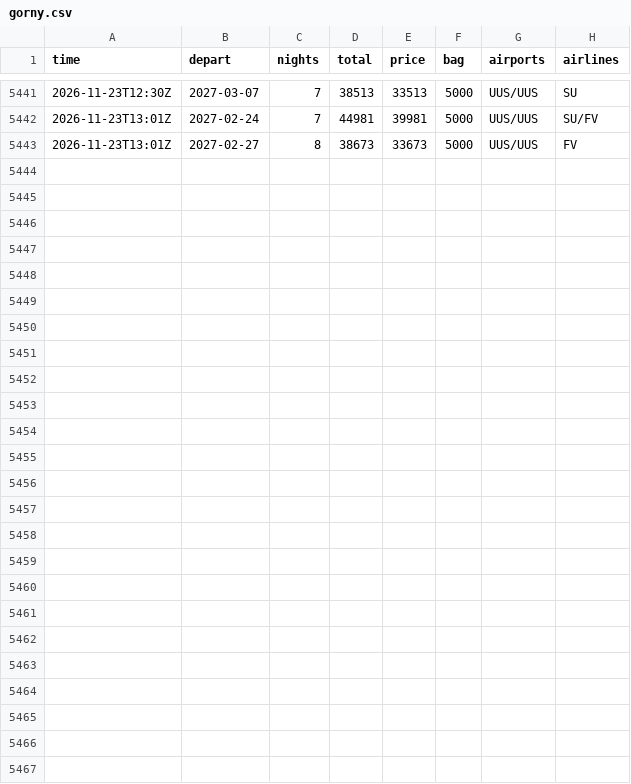
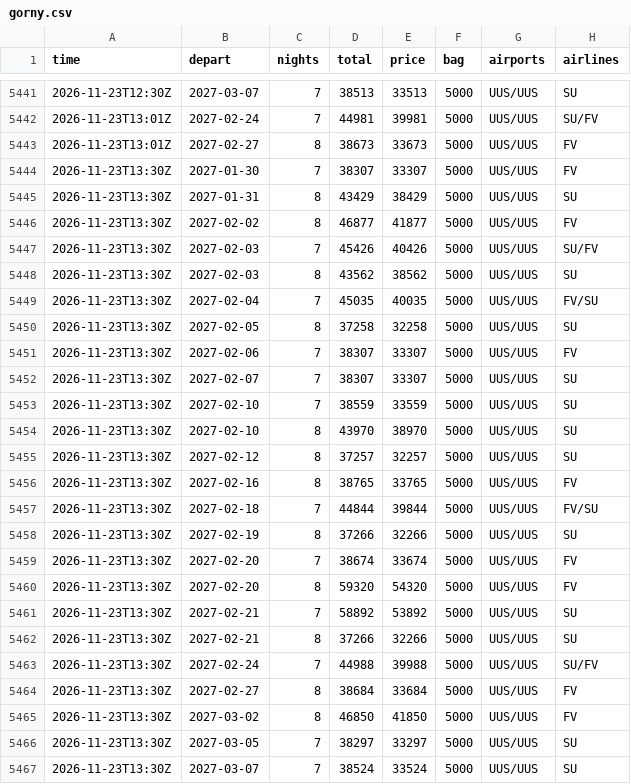
Before and after one commit to JohnLennon000/ski-tickets, a CSV file: docs/data/trips/gorny.csv, drawn as a sheet; only a part is shown, gaps mark what is left out.

```diff
--- a/docs/data/trips/gorny.csv
+++ b/docs/data/trips/gorny.csv
@@ -5443 +5443,25 @@ time,depart,nights,total,price,bag,airports,airlines
 2026-11-23T13:01Z,2027-02-27,8,38673,33673,5000,UUS/UUS,FV
+2026-11-23T13:30Z,2027-01-30,7,38307,33307,5000,UUS/UUS,FV
+2026-11-23T13:30Z,2027-01-31,8,43429,38429,5000,UUS/UUS,SU
+2026-11-23T13:30Z,2027-02-02,8,46877,41877,5000,UUS/UUS,FV
+2026-11-23T13:30Z,2027-02-03,7,45426,40426,5000,UUS/UUS,SU/FV
+2026-11-23T13:30Z,2027-02-03,8,43562,38562,5000,UUS/UUS,SU
+2026-11-23T13:30Z,2027-02-04,7,45035,40035,5000,UUS/UUS,FV/SU
+2026-11-23T13:30Z,2027-02-05,8,37258,32258,5000,UUS/UUS,SU
+2026-11-23T13:30Z,2027-02-06,7,38307,33307,5000,UUS/UUS,FV
+2026-11-23T13:30Z,2027-02-07,7,38307,33307,5000,UUS/UUS,SU
+2026-11-23T13:30Z,2027-02-10,7,38559,33559,5000,UUS/UUS,SU
+2026-11-23T13:30Z,2027-02-10,8,43970,38970,5000,UUS/UUS,SU
+2026-11-23T13:30Z,2027-02-12,8,37257,32257,5000,UUS/UUS,SU
+2026-11-23T13:30Z,2027-02-16,8,38765,33765,5000,UUS/UUS,FV
+2026-11-23T13:30Z,2027-02-18,7,44844,39844,5000,UUS/UUS,FV/SU
+2026-11-23T13:30Z,2027-02-19,8,37266,32266,5000,UUS/UUS,SU
+2026-11-23T13:30Z,2027-02-20,7,38674,33674,5000,UUS/UUS,FV
+2026-11-23T13:30Z,2027-02-20,8,59320,54320,5000,UUS/UUS,FV
+2026-11-23T13:30Z,2027-02-21,7,58892,53892,5000,UUS/UUS,SU
+2026-11-23T13:30Z,2027-02-21,8,37266,32266,5000,UUS/UUS,SU
+2026-11-23T13:30Z,2027-02-24,7,44988,39988,5000,UUS/UUS,SU/FV
+2026-11-23T13:30Z,2027-02-27,8,38684,33684,5000,UUS/UUS,FV
+2026-11-23T13:30Z,2027-03-02,8,46850,41850,5000,UUS/UUS,FV
+2026-11-23T13:30Z,2027-03-05,7,38297,33297,5000,UUS/UUS,SU
+2026-11-23T13:30Z,2027-03-07,7,38524,33524,5000,UUS/UUS,SU
```
Also changed, not shown: docs/data/trips/caucasus.csv, docs/data/trips/khibiny.csv, 6 other files.
